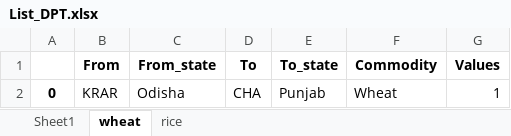
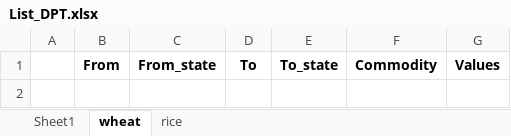
Before and after one commit to Saurabh-Gawande/fcitool, an Excel workbook: Output/List_DPT.xlsx, sheet wheat, drawn as a sheet; values as stored, in another font and other column widths than the file's, no borders; the diff names each change by its address in the sheet, - before the commit and + after, or states it on an @@ line.

```diff
--- a/Output/List_DPT.xlsx (sheet wheat)
+++ b/Output/List_DPT.xlsx (sheet wheat)
-row 2: 0 | KRAR | Odisha | CHA | Punjab | Wheat | 1
```
Also changed, not shown: sheet rice, Input/Monthly_Template_M1.xlsx, Output/Monthly_State_To_State_Table.xlsx, 8 other files.
